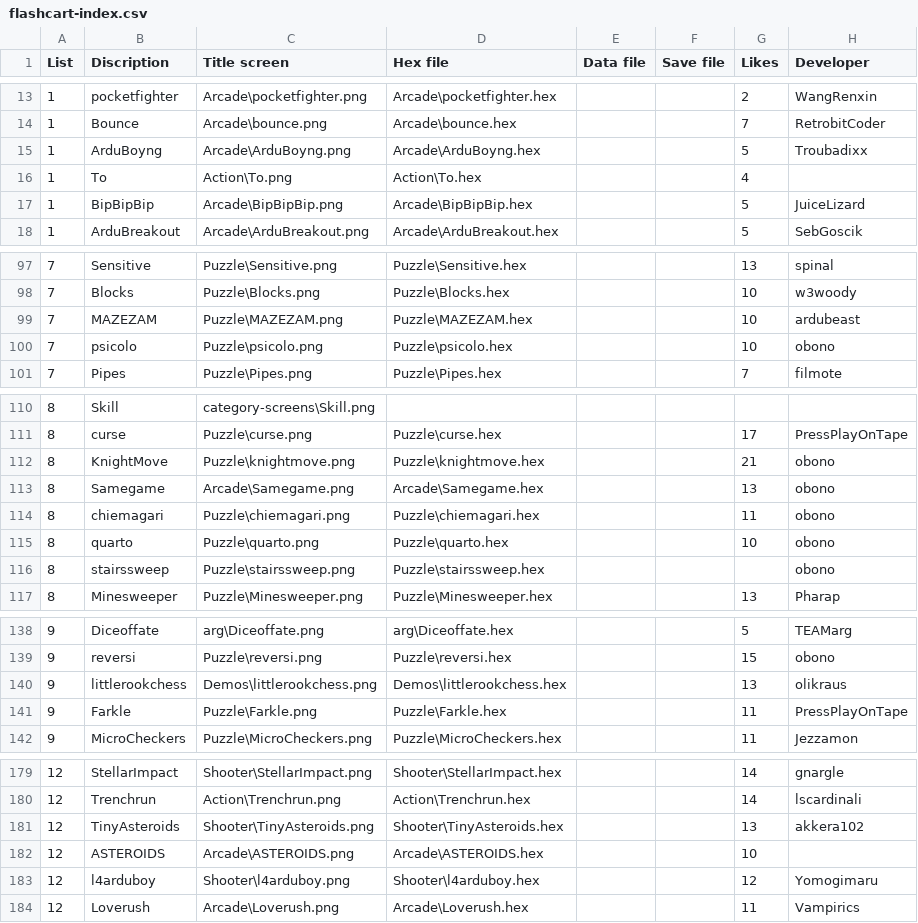
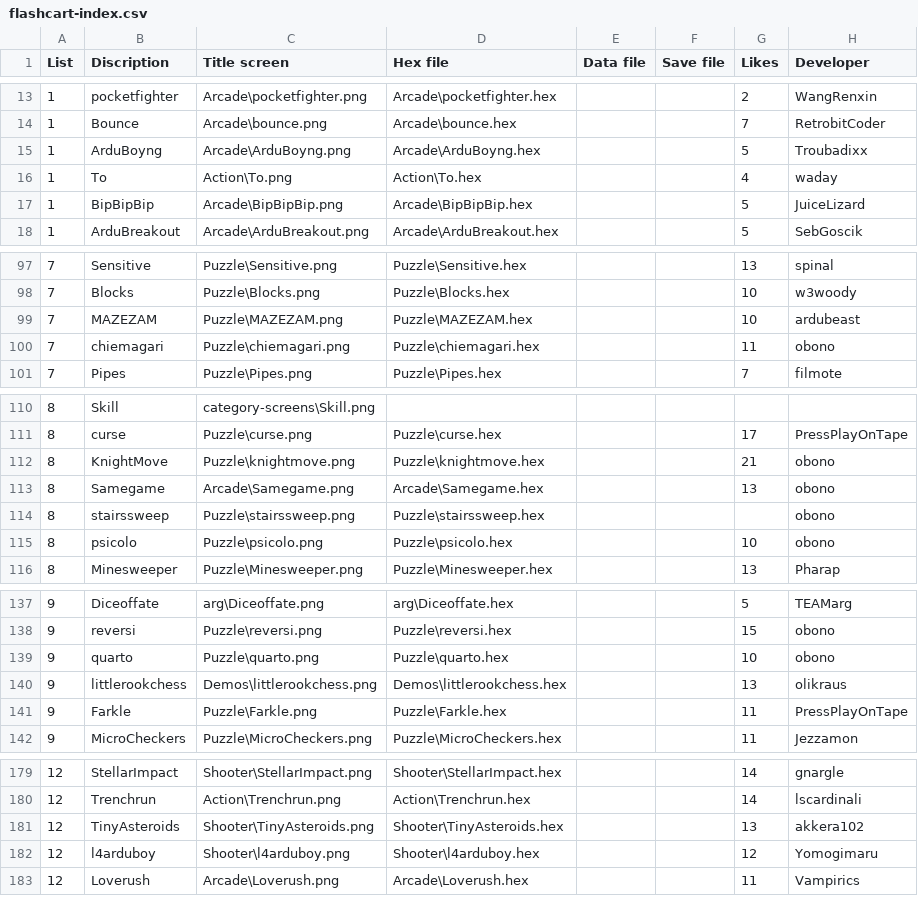
Before and after one commit to bateske/ArduFXTest, a CSV file: flashcart-index.csv, drawn as a sheet; only a part is shown, gaps mark what is left out.

```diff
--- a/flashcart-index.csv
+++ b/flashcart-index.csv
@@ -15,3 +15,3 @@ List;Discription;Title screen;Hex file;Data file;Save file;Likes;Developer
 1;ArduBoyng;Arcade\ArduBoyng.png;Arcade\ArduBoyng.hex;;;5;Troubadixx
-1;To;Action\To.png;Action\To.hex;;;4;
+1;To;Action\To.png;Action\To.hex;;;4;waday
 1;BipBipBip;Arcade\BipBipBip.png;Arcade\BipBipBip.hex;;;5;JuiceLizard
@@ -99,3 +99,3 @@ List;Discription;Title screen;Hex file;Data file;Save file;Likes;Developer
 7;MAZEZAM;Puzzle\MAZEZAM.png;Puzzle\MAZEZAM.hex;;;10;ardubeast
-7;psicolo;Puzzle\psicolo.png;Puzzle\psicolo.hex;;;10;obono
+7;chiemagari;Puzzle\chiemagari.png;Puzzle\chiemagari.hex;;;11;obono
 7;Pipes;Puzzle\Pipes.png;Puzzle\Pipes.hex;;;7;filmote
@@ -113,5 +113,4 @@ List;Discription;Title screen;Hex file;Data file;Save file;Likes;Developer
 8;Samegame;Arcade\Samegame.png;Arcade\Samegame.hex;;;13;obono
-8;chiemagari;Puzzle\chiemagari.png;Puzzle\chiemagari.hex;;;11;obono
-8;quarto;Puzzle\quarto.png;Puzzle\quarto.hex;;;10;obono
 8;stairssweep;Puzzle\stairssweep.png;Puzzle\stairssweep.hex;;;;obono
+8;psicolo;Puzzle\psicolo.png;Puzzle\psicolo.hex;;;10;obono
 8;Minesweeper;Puzzle\Minesweeper.png;Puzzle\Minesweeper.hex;;;13;Pharap
@@ -139,2 +138,3 @@ List;Discription;Title screen;Hex file;Data file;Save file;Likes;Developer
 9;reversi;Puzzle\reversi.png;Puzzle\reversi.hex;;;15;obono
+9;quarto;Puzzle\quarto.png;Puzzle\quarto.hex;;;10;obono
 9;littlerookchess;Demos\littlerookchess.png;Demos\littlerookchess.hex;;;13;olikraus
@@ -181,3 +181,2 @@ List;Discription;Title screen;Hex file;Data file;Save file;Likes;Developer
 12;TinyAsteroids;Shooter\TinyAsteroids.png;Shooter\TinyAsteroids.hex;;;13;akkera102
-12;ASTEROIDS;Arcade\ASTEROIDS.png;Arcade\ASTEROIDS.hex;;;10;
 12;l4arduboy;Shooter\l4arduboy.png;Shooter\l4arduboy.hex;;;12;Yomogimaru
```
Also changed, not shown: 2 other files.
